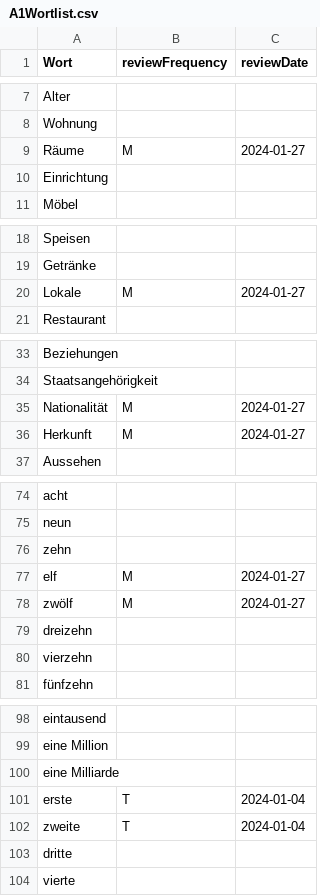
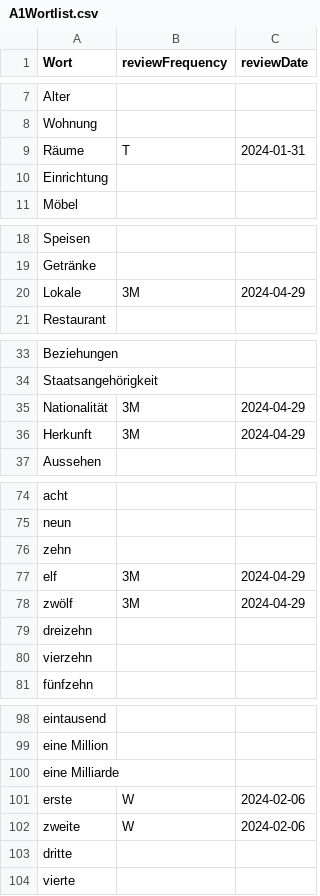
Before and after one commit to raazgupta/GermanFriendOnline, a CSV file: A1Wortlist.csv, drawn as a sheet; only a part is shown, gaps mark what is left out; the diff covers the shown part only.

```diff
--- a/A1Wortlist.csv
+++ b/A1Wortlist.csv
@@ -8,3 +8,3 @@ Alter,,
 Wohnung,,
-Räume,M,2024-01-27
+Räume,T,2024-01-31
 Einrichtung,,
@@ -19,3 +19,3 @@ Speisen,,
 Getränke,,
-Lokale,M,2024-01-27
+Lokale,3M,2024-04-29
 Restaurant,,
@@ -34,4 +34,4 @@ Beziehungen,,
 Staatsangehörigkeit,,
-Nationalität,M,2024-01-27
-Herkunft,M,2024-01-27
+Nationalität,3M,2024-04-29
+Herkunft,3M,2024-04-29
 Aussehen,,
@@ -76,4 +76,4 @@ neun,,
 zehn,,
-elf,M,2024-01-27
-zwölf,M,2024-01-27
+elf,3M,2024-04-29
+zwölf,3M,2024-04-29
 dreizehn,,
@@ -100,4 +100,4 @@ eine Million,,
 eine Milliarde,,
-erste,T,2024-01-04
-zweite,T,2024-01-04
+erste,W,2024-02-06
+zweite,W,2024-02-06
 dritte,,
```
Also changed, not shown: 4 edited cells elsewhere in this file, 3 other files.
